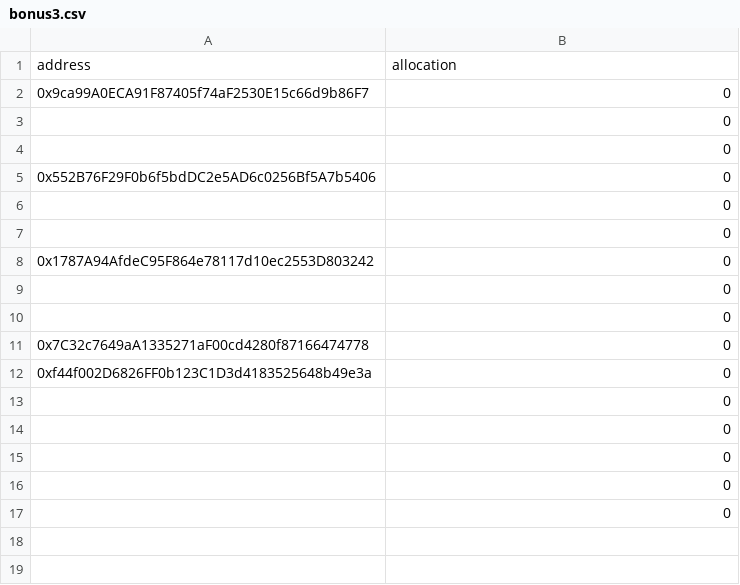
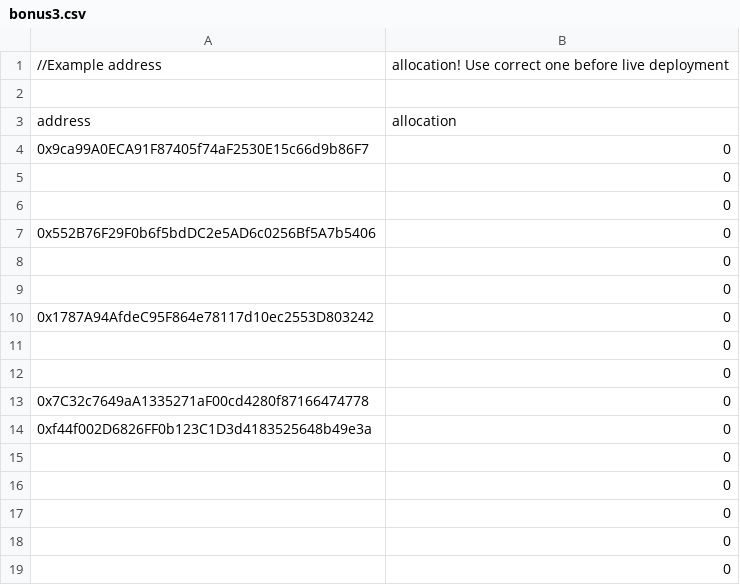
Before and after one commit to peacedudegregoryks/Official-SBC-SocialBenefitCoin, a CSV file: data/bonus3.csv, drawn as a sheet; the diff names each change by its address in the sheet, - before the commit and + after, or states it on an @@ line.

Commit message:
Update bonus3.csv

```diff
--- a/data/bonus3.csv
+++ b/data/bonus3.csv
+row 1: //Example address | allocation! Use correct one before live deployment
+row 2: (empty)
```
